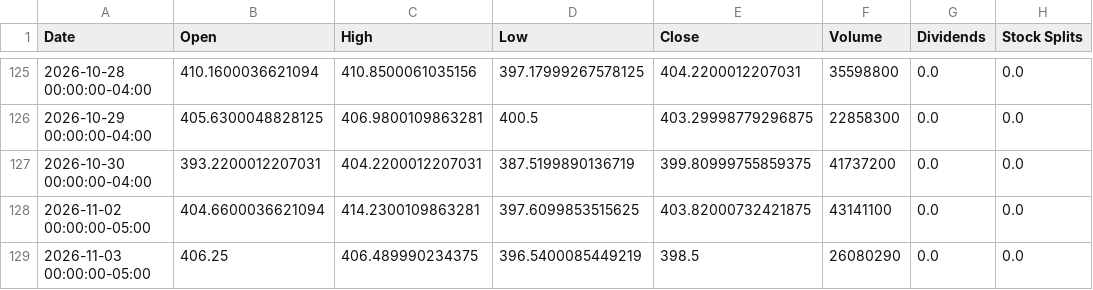
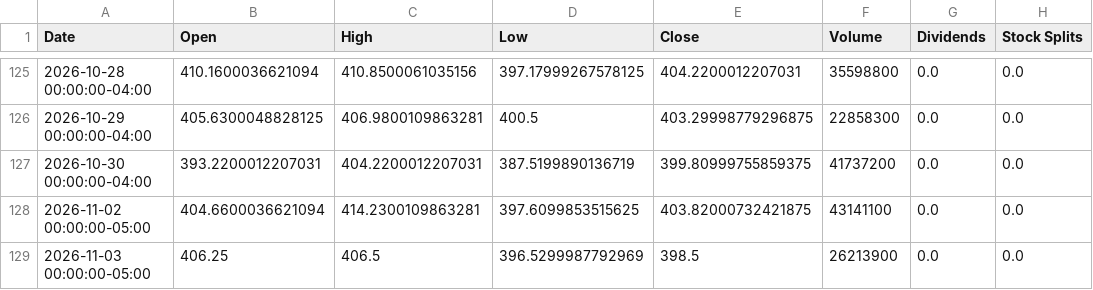
Before and after one commit to KAFKA2306/NVII, a CSV file: docs/tsla_underlying_analysis.csv, drawn as a sheet; only a part is shown, gaps mark what is left out.

```diff
--- a/docs/tsla_underlying_analysis.csv
+++ b/docs/tsla_underlying_analysis.csv
@@ -128,2 +128,2 @@ Date,Open,High,Low,Close,Volume,Dividends,Stock Splits
 2026-11-02 00:00:00-05:00,404.6600036621094,414.2300109863281,397.6099853515625,403.82000732421875,43141100,0.0,0.0
-2026-11-03 00:00:00-05:00,406.25,406.489990234375,396.5400085449219,398.5,26080290,0.0,0.0
+2026-11-03 00:00:00-05:00,406.25,406.5,396.5299987792969,398.5,26213900,0.0,0.0
```
Also changed, not shown: docs/nvda_detailed_data.csv, docs/nvii_detailed_analysis.csv, 15 other files.
